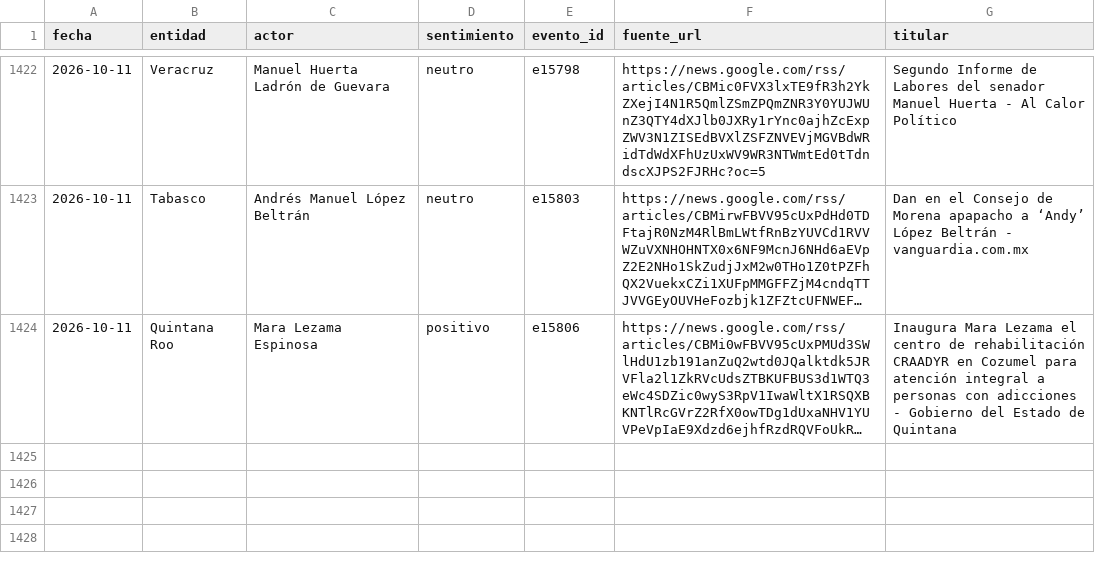
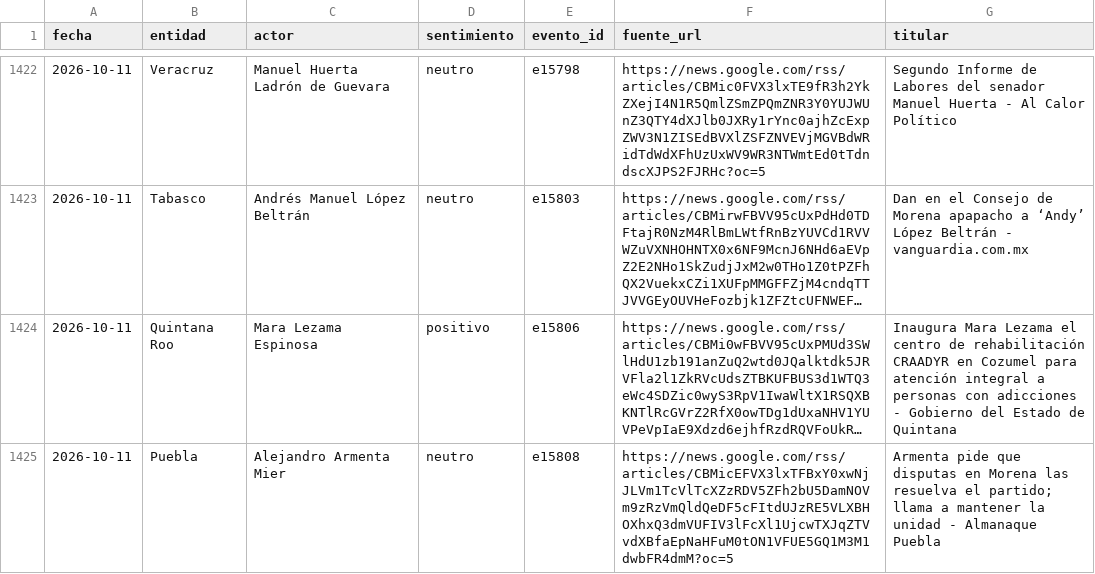
Before and after one commit to OckarLezama/ecosistema-politico, a CSV file: data/menciones_actores_c3.csv, drawn as a sheet; only a part is shown, gaps mark what is left out; long unchanged cells end in …; the diff names each change by its address in the sheet, - before the commit and + after, or states it on an @@ line.

```diff
--- a/data/menciones_actores_c3.csv
+++ b/data/menciones_actores_c3.csv
+row 1425: 2026-10-11 | Puebla | Alejandro Armenta Mier | neutro | e15808 | https://news.google.com/rss/articles/CBMicEFVX3lxTFBxY0xwNjJLVm1TcVlTcXZzRDV5ZFh2bU5DamNOVm9zRzVmQldQeDF5cFItdUJzRE5VLXBHOXhxQ3dmVUFIV3lFcXl1UjcwTXJqZTVvdXBfaEpNaHFuM0tON1VFUE5GQ1M3M1dwbFR4dmM?oc=5 | Armenta pide que disputas en Morena las resuelva el partido; llama a mantener la unidad - Almanaque Puebla
```
Also changed, not shown: data/temas.csv, 3 other files.
